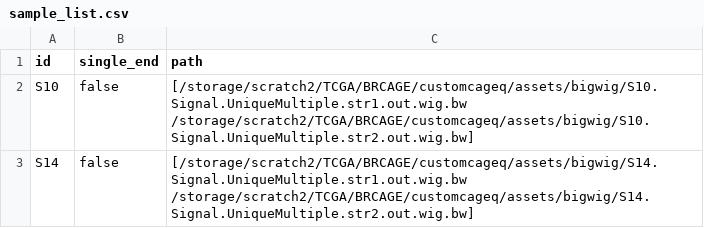
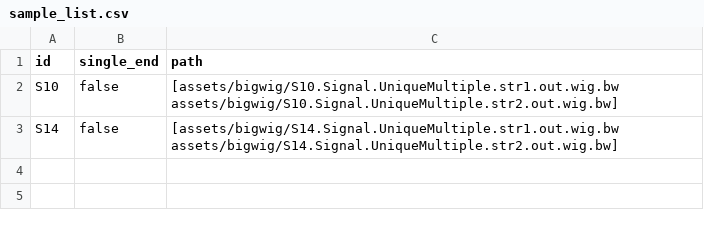
Before and after one commit to ComputationalRegulatoryGenomicsICL/cageflow, a CSV file: assets/sample_list.csv, drawn as a sheet.

Commit message:
remove full path specific for my system from sa testmple list

```diff
--- a/assets/sample_list.csv
+++ b/assets/sample_list.csv
@@ -1,3 +1,3 @@
 id,single_end,path
-S10,false,[/storage/scratch2/TCGA/BRCAGE/customcageq/assets/bigwig/S10.Signal.UniqueMultiple.str1.out.wig.bw /storage/scratch2/TCGA/BRCAGE/customcageq/assets/bigwig/S10.Signal.UniqueMultiple.str2.out.wig.bw]
-S14,false,[/storage/scratch2/TCGA/BRCAGE/customcageq/assets/bigwig/S14.Signal.UniqueMultiple.str1.out.wig.bw /storage/scratch2/TCGA/BRCAGE/customcageq/assets/bigwig/S14.Signal.UniqueMultiple.str2.out.wig.bw]
+S10,false,[assets/bigwig/S10.Signal.UniqueMultiple.str1.out.wig.bw assets/bigwig/S10.Signal.UniqueMultiple.str2.out.wig.bw]
+S14,false,[assets/bigwig/S14.Signal.UniqueMultiple.str1.out.wig.bw assets/bigwig/S14.Signal.UniqueMultiple.str2.out.wig.bw]
```
